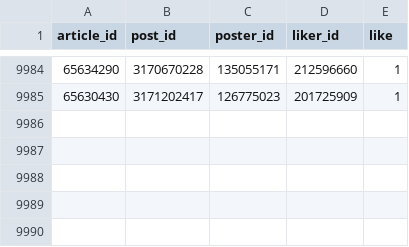
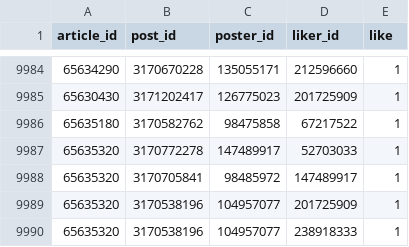
Before and after one commit to michalskop/media-scrapers, a CSV file: ihned.cz/data/likes.csv, drawn as a sheet; only a part is shown, gaps mark what is left out; the diff names each change by its address in the sheet, - before the commit and + after, or states it on an @@ line.

Commit message:
happily updating ihned 17 articles, 186 posts, 65 likes

```diff
--- a/ihned.cz/data/likes.csv
+++ b/ihned.cz/data/likes.csv
+row 9986: 65635180 | 3170582762 | 98475858 | 67217522 | 1
+row 9987: 65635320 | 3170772278 | 147489917 | 52703033 | 1
+row 9988: 65635320 | 3170705841 | 98485972 | 147489917 | 1
+row 9989: 65635320 | 3170538196 | 104957077 | 201725909 | 1
+row 9990: 65635320 | 3170538196 | 104957077 | 238918333 | 1
```
Also changed, not shown: 1 other file.
